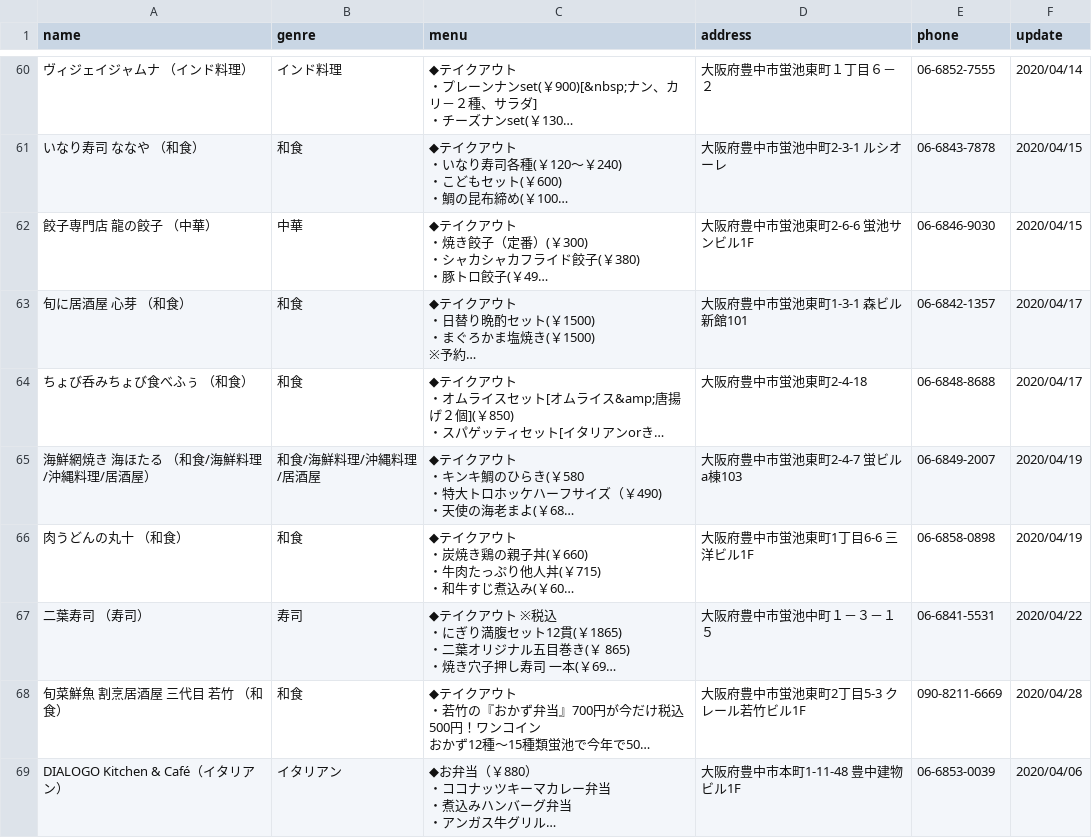
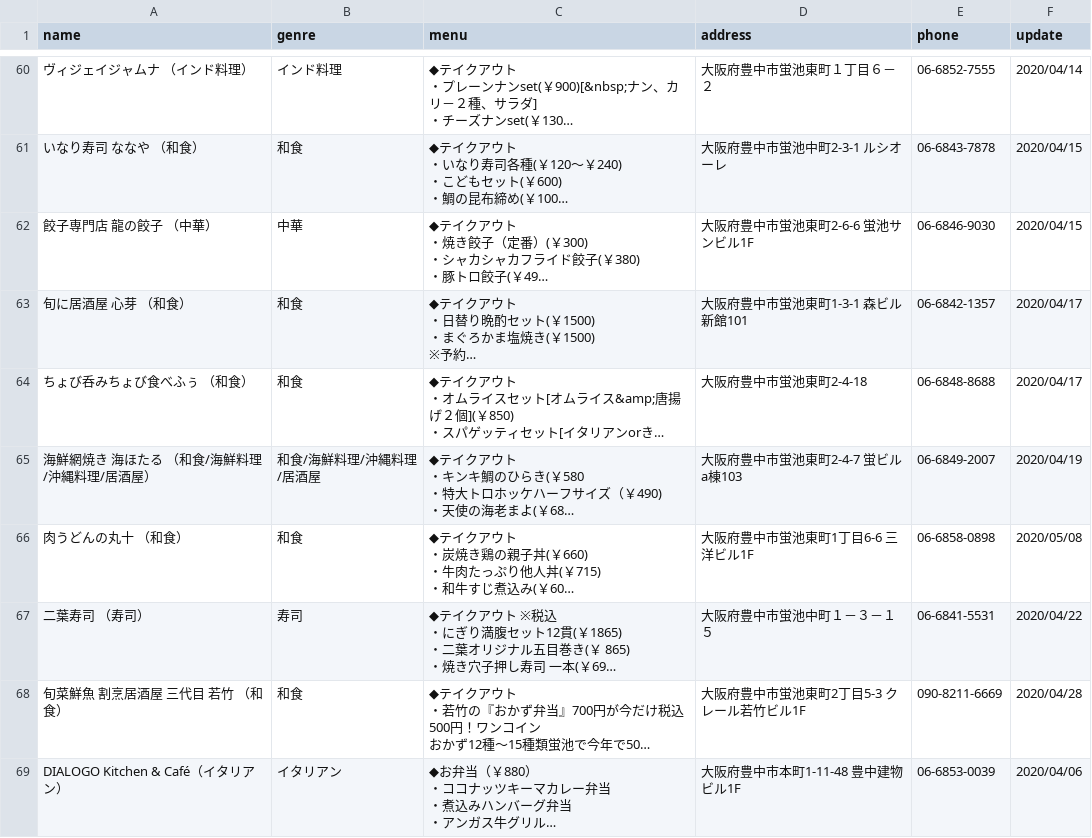
Before and after one commit to yuch4n/toyonaka2020ouen, a CSV file: toyonaka2020ouen.csv, drawn as a sheet; only a part is shown, gaps mark what is left out; long unchanged cells end in …; the diff covers the shown part only; the diff names each change by its address in the sheet, - before the commit and + after, or states it on an @@ line.

```diff
--- a/toyonaka2020ouen.csv
+++ b/toyonaka2020ouen.csv
-F66 (update): 2020/04/19
+F66 (update): 2020/05/08
```
Also changed, not shown: 18 edited cells elsewhere in this file, 1 other file.
